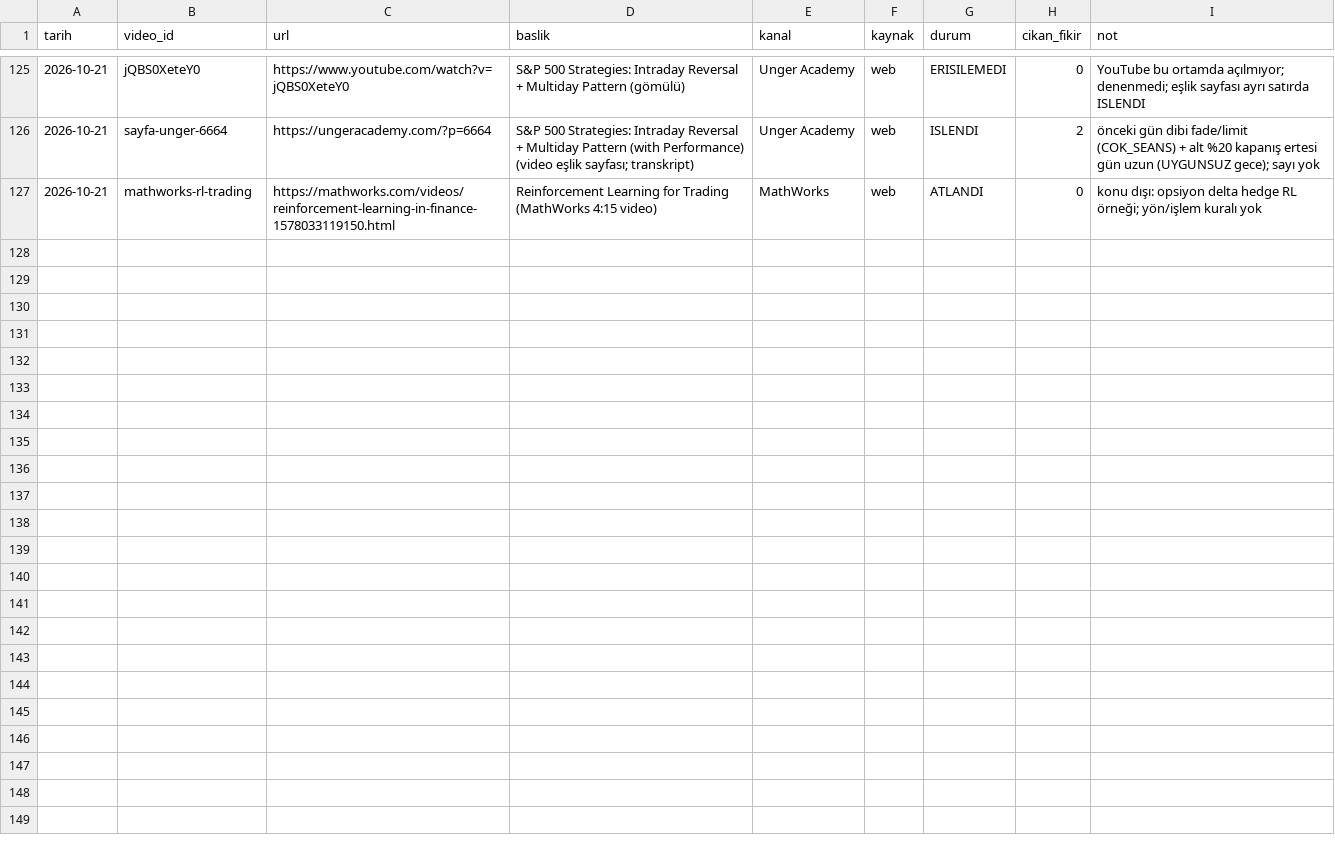
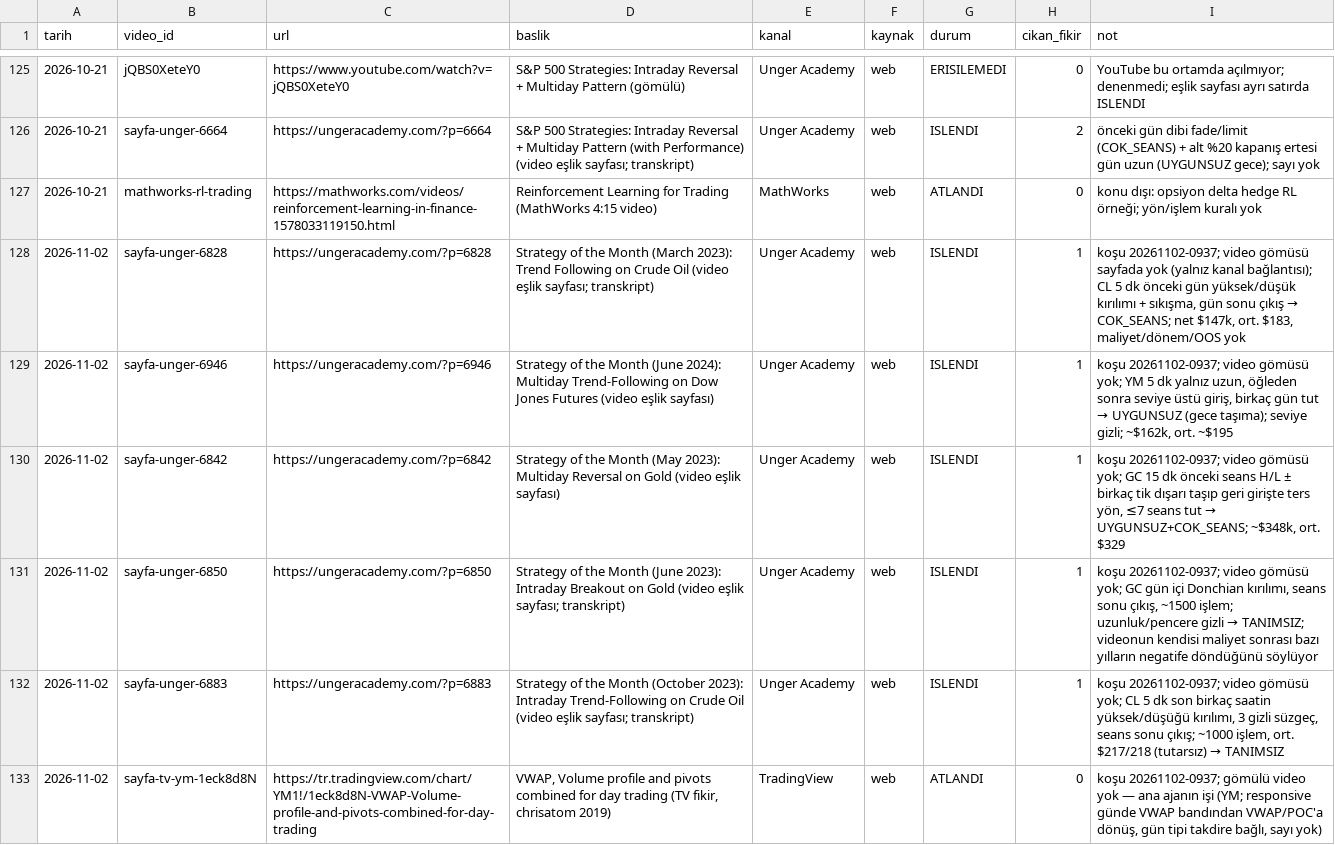
Before and after one commit to Soydan73/xu30-strateji-arastirma, a CSV file: video_gunlugu.csv, drawn as a sheet; only a part is shown, gaps mark what is left out; the diff covers the shown part only; the diff names each change by its address in the sheet, - before the commit and + after, or states it on an @@ line.

```diff
--- a/video_gunlugu.csv
+++ b/video_gunlugu.csv
+row 128: 2026-11-02 | sayfa-unger-6828 | https://ungeracademy.com/?p=6828 | Strategy of the Month (March 2023): Trend Following on Crude Oil (video eşlik sayfası; transkript) | Unger Academy | web | ISLENDI | 1 | koşu 20261102-0937; video gömüsü sayfada yok (yalnız kanal bağlantısı); CL 5 dk önceki gün yüksek/düşük kırılımı + sıkışma, gün sonu çıkış → COK_SEANS; net $147k, ort. $183, maliyet/dönem/OOS yok
+row 129: 2026-11-02 | sayfa-unger-6946 | https://ungeracademy.com/?p=6946 | Strategy of the Month (June 2024): Multiday Trend-Following on Dow Jones Futures (video eşlik sayfası) | Unger Academy | web | ISLENDI | 1 | koşu 20261102-0937; video gömüsü yok; YM 5 dk yalnız uzun, öğleden sonra seviye üstü giriş, birkaç gün tut → UYGUNSUZ (gece taşıma); seviye gizli; ~$162k, ort. ~$195
+row 130: 2026-11-02 | sayfa-unger-6842 | https://ungeracademy.com/?p=6842 | Strategy of the Month (May 2023): Multiday Reversal on Gold (video eşlik sayfası) | Unger Academy | web | ISLENDI | 1 | koşu 20261102-0937; video gömüsü yok; GC 15 dk önceki seans H/L ± birkaç tik dışarı taşıp geri girişte ters yön, ≤7 seans tut → UYGUNSUZ+COK_SEANS; ~$348k, ort. $329
+row 131: 2026-11-02 | sayfa-unger-6850 | https://ungeracademy.com/?p=6850 | Strategy of the Month (June 2023): Intraday Breakout on Gold (video eşlik sayfası; transkript) | Unger Academy | web | ISLENDI | 1 | koşu 20261102-0937; video gömüsü yok; GC gün içi Donchian kırılımı, seans sonu çıkış, ~1500 işlem; uzunluk/pencere gizli → TANIMSIZ; videonun kendisi maliyet sonrası bazı yılların negatife döndüğünü söylüyor
+row 132: 2026-11-02 | sayfa-unger-6883 | https://ungeracademy.com/?p=6883 | Strategy of the Month (October 2023): Intraday Trend-Following on Crude Oil (video eşlik sayfası; transkript) | Unger Academy | web | ISLENDI | 1 | koşu 20261102-0937; video gömüsü yok; CL 5 dk son birkaç saatin yüksek/düşüğü kırılımı, 3 gizli süzgeç, seans sonu çıkış; ~1000 işlem, ort. $217/218 (tutarsız) → TANIMSIZ
+row 133: 2026-11-02 | sayfa-tv-ym-1eck8d8N | https://tr.tradingview.com/chart/YM1!/1eck8d8N-VWAP-Volume-profile-and-pivots-combined-for-day-trading | VWAP, Volume profile and pivots combined for day trading (TV fikir, chrisatom 2019) | TradingView | web | ATLANDI | 0 | koşu 20261102-0937; gömülü video yok — ana ajanın işi (YM; responsive günde VWAP bandından VWAP/POC'a dönüş, gün tipi takdire bağlı, sayı yok)
```
Also changed, not shown: 5 added rows elsewhere in this file, defter.csv, 10 other files.
